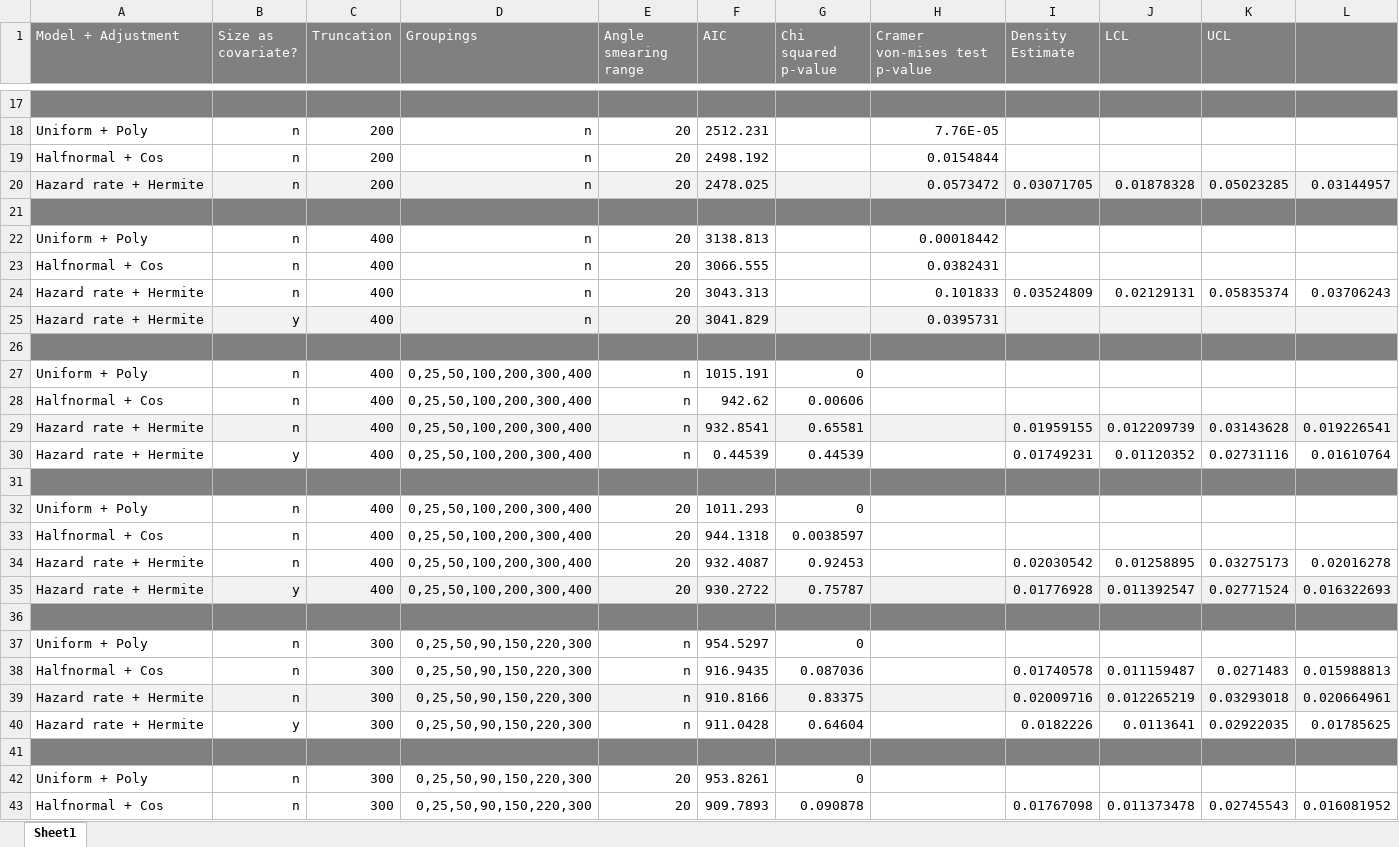
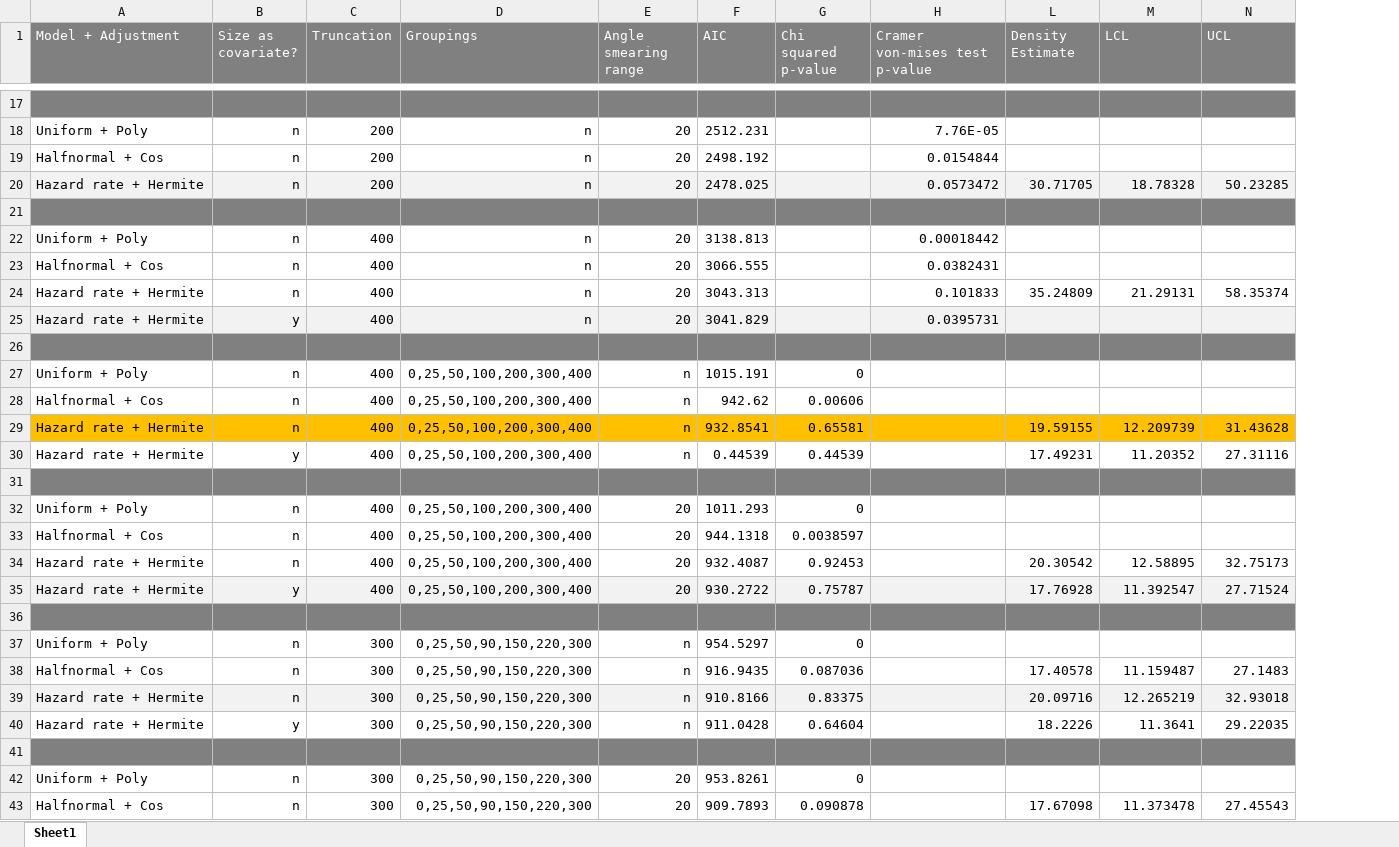
Before and after one commit to JakoboEU/msc-distance-hares, an Excel workbook: Results.xlsx, sheet Sheet1, drawn as a sheet; only a part is shown, gaps mark what is left out; values as stored, in another font and other column widths than the file's, no borders; removed rows and columns are numbered as before the commit, all else as after; the diff covers the shown part only; the diff names each change by its address in the sheet, - before the commit and + after, or states it on an @@ line.

Commit message:
Updating report with all data and graphs as evidence

```diff
--- a/Results.xlsx (sheet Sheet1)
+++ b/Results.xlsx (sheet Sheet1)
-column L, rows 20-43: 0.03144957 |  |  |  | 0.03706243 |  |  |  |  | 0.019226541 | 0.01610764 |  |  |  | 0.02016278 | 0.016322693 |  |  | 0.015988813 | 0.020664961 | 0.01785625 |  |  | 0.016081952
-L20 (Density Estimate): 0.03071705
+L20 (Density Estimate): 30.71705
-M20 (LCL): 0.01878328
+M20 (LCL): 18.78328
-N20 (UCL): 0.05023285
+N20 (UCL): 50.23285
-L24 (Density Estimate): 0.03524809
+L24 (Density Estimate): 35.24809
-M24 (LCL): 0.02129131
+M24 (LCL): 21.29131
-N24 (UCL): 0.05835374
+N24 (UCL): 58.35374
-A29:H29 fill: #F2F2F2
+A29:H29 fill: #FFC000
-L29 (Density Estimate): 0.01959155
+L29 (Density Estimate): 19.59155
-L29:N29 fill: #F2F2F2
+L29:N29 fill: #FFC000
-M29 (LCL): 0.012209739
+M29 (LCL): 12.209739
-N29 (UCL): 0.03143628
+N29 (UCL): 31.43628
-L30 (Density Estimate): 0.01749231
+L30 (Density Estimate): 17.49231
-M30 (LCL): 0.01120352
+M30 (LCL): 11.20352
-N30 (UCL): 0.02731116
+N30 (UCL): 27.31116
-L34 (Density Estimate): 0.02030542
+L34 (Density Estimate): 20.30542
-M34 (LCL): 0.01258895
+M34 (LCL): 12.58895
-N34 (UCL): 0.03275173
+N34 (UCL): 32.75173
-L35 (Density Estimate): 0.01776928
+L35 (Density Estimate): 17.76928
-M35 (LCL): 0.011392547
+M35 (LCL): 11.392547
-N35 (UCL): 0.02771524
+N35 (UCL): 27.71524
-L38 (Density Estimate): 0.01740578
+L38 (Density Estimate): 17.40578
-M38 (LCL): 0.011159487
+M38 (LCL): 11.159487
-N38 (UCL): 0.0271483
+N38 (UCL): 27.1483
-L39 (Density Estimate): 0.02009716
+L39 (Density Estimate): 20.09716
-M39 (LCL): 0.012265219
+M39 (LCL): 12.265219
-N39 (UCL): 0.03293018
+N39 (UCL): 32.93018
-L40 (Density Estimate): 0.0182226
+L40 (Density Estimate): 18.2226
-M40 (LCL): 0.0113641
+M40 (LCL): 11.3641
-N40 (UCL): 0.02922035
+N40 (UCL): 29.22035
-L43 (Density Estimate): 0.01767098
+L43 (Density Estimate): 17.67098
-M43 (LCL): 0.011373478
+M43 (LCL): 11.373478
-N43 (UCL): 0.02745543
+N43 (UCL): 27.45543
```
Also changed, not shown: 33 edited cells elsewhere in this sheet, 1 other file.
